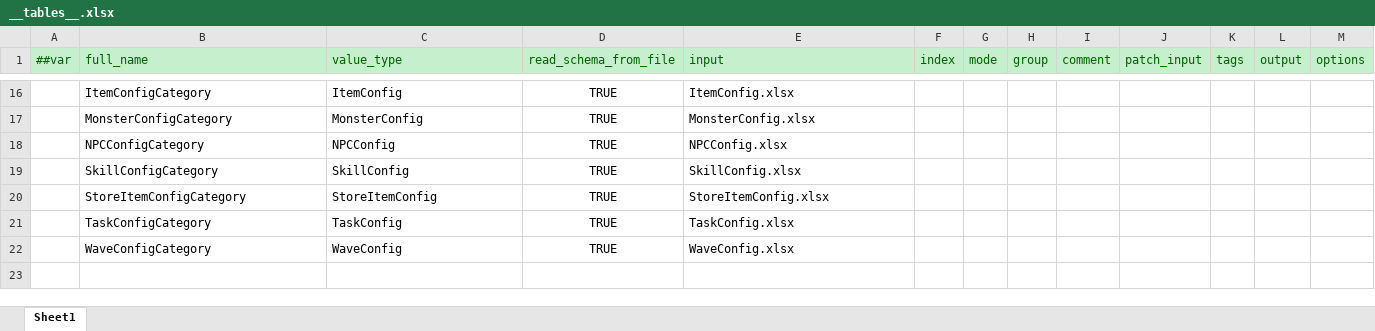
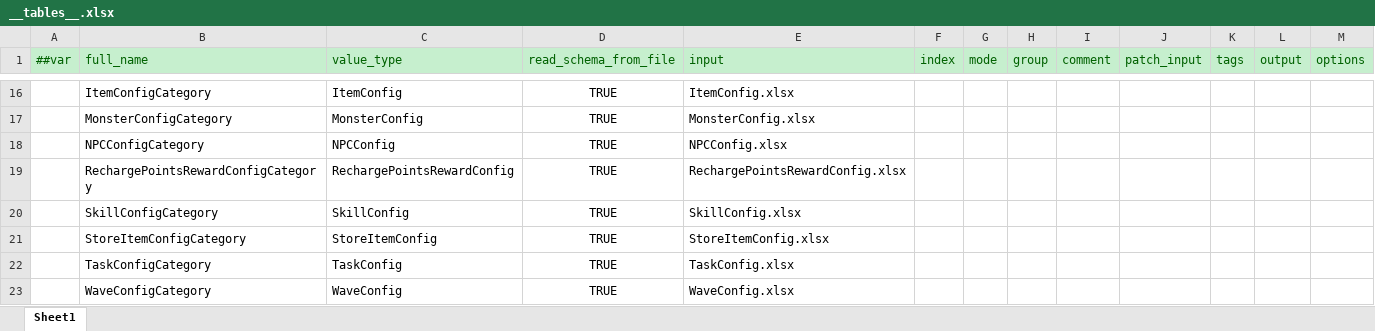
Before and after one commit to csyinghuochong/miniprogram_1, an Excel workbook: Unity/Assets/Config/Excel/__tables__.xlsx, sheet Sheet1, drawn as a sheet; only a part is shown, gaps mark what is left out; values as stored, in another font and other column widths than the file's, no borders; the diff names each change by its address in the sheet, - before the commit and + after, or states it on an @@ line.

```diff
--- a/Unity/Assets/Config/Excel/__tables__.xlsx (sheet Sheet1)
+++ b/Unity/Assets/Config/Excel/__tables__.xlsx (sheet Sheet1)
+row 19:  | RechargePointsRewardConfigCategory | RechargePointsRewardConfig | TRUE | RechargePointsRewardConfig.xlsx
```
Also changed, not shown: Unity/Assets/Config/Excel/RechargePointsRewardConfig.xlsx, 25 other files.
